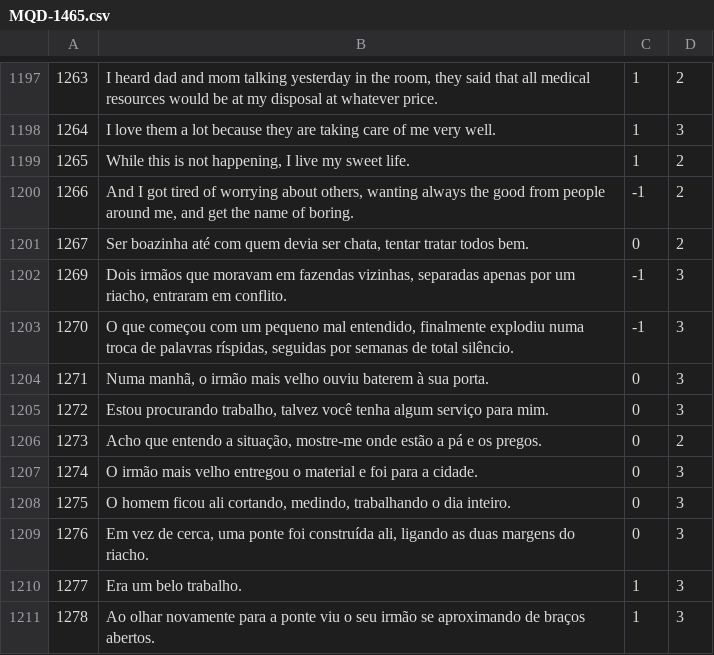
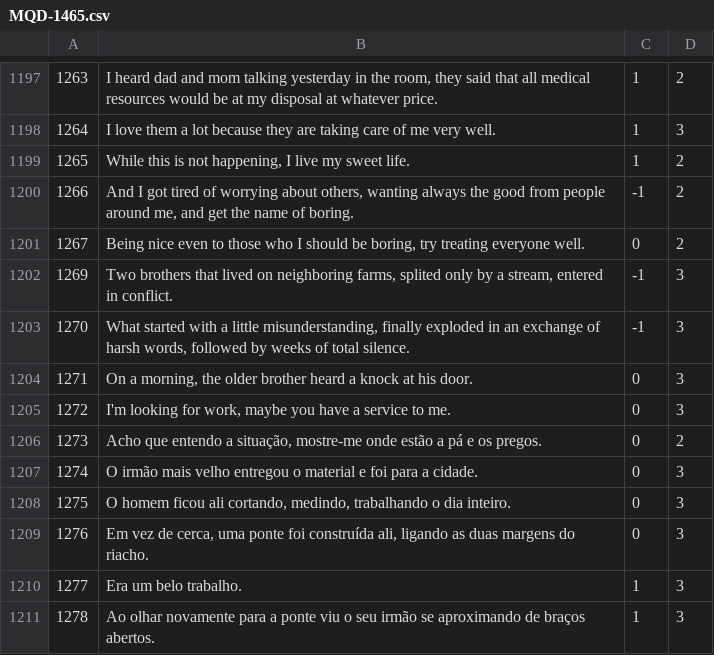
Before and after one commit to AlexanderIan53/AlexanderIan53-HoraComplementar-Traducao, a CSV file: MQD-1465.csv, drawn as a sheet; only a part is shown, gaps mark what is left out.

Commit message:
Update MQD-1465.csv

```diff
--- a/MQD-1465.csv
+++ b/MQD-1465.csv
@@ -1200,7 +1200,7 @@
 "1266","And I got tired of worrying about others, wanting always the good from people around me, and get the name of boring.","-1","2"
-"1267","Ser boazinha até com quem devia ser chata, tentar tratar todos bem.","0","2"
-"1269","Dois irmãos que moravam em fazendas vizinhas, separadas apenas por um riacho, entraram em conflito.","-1","3"
-"1270","O que começou com um pequeno mal entendido, finalmente explodiu numa troca de palavras ríspidas, seguidas por semanas de total silêncio.","-1","3"
-"1271","Numa manhã, o irmão mais velho ouviu baterem à sua porta.","0","3"
-"1272","Estou procurando trabalho, talvez você tenha algum serviço para mim.","0","3"
+"1267","Being nice even to those who I should be boring, try treating everyone well.","0","2"
+"1269","Two brothers that lived on neighboring farms, splited only by a stream, entered in conflict.","-1","3"
+"1270","What started with a little misunderstanding, finally exploded in an exchange of harsh words, followed by weeks of total silence.","-1","3"
+"1271","On a morning, the older brother heard a knock at his door.","0","3"
+"1272","I'm looking for work, maybe you have a service to me.","0","3"
 "1273","Acho que entendo a situação, mostre-me onde estão a pá e os pregos.","0","2"
```
